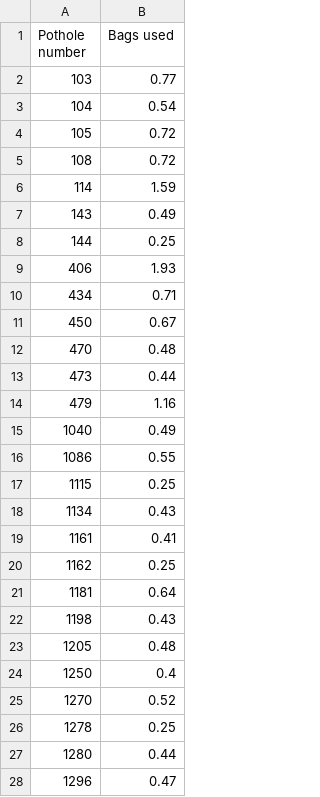
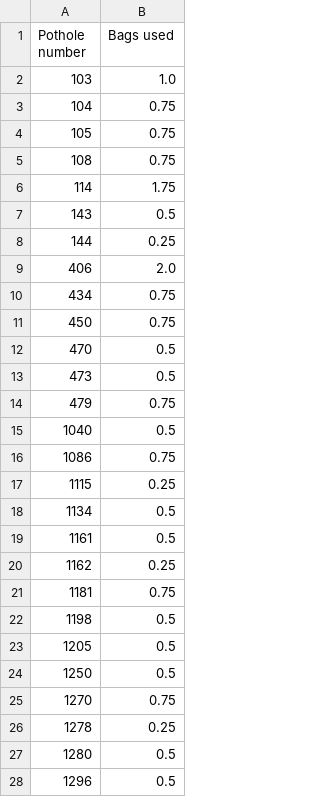
Before and after one commit to KellenMossner/data-school-hackathon-2024, a CSV file: data/test_results.csv, drawn as a sheet; only a part is shown; the diff covers the shown part only.

```diff
--- a/data/test_results.csv
+++ b/data/test_results.csv
@@ -1,28 +1,28 @@
 Pothole number,Bags used
-103,0.77
-104,0.54
-105,0.72
-108,0.72
-114,1.59
-143,0.49
+103,1.0
+104,0.75
+105,0.75
+108,0.75
+114,1.75
+143,0.5
 144,0.25
-406,1.93
-434,0.71
-450,0.67
-470,0.48
-473,0.44
-479,1.16
-1040,0.49
-1086,0.55
+406,2.0
+434,0.75
+450,0.75
+470,0.5
+473,0.5
+479,0.75
+1040,0.5
+1086,0.75
 1115,0.25
-1134,0.43
-1161,0.41
+1134,0.5
+1161,0.5
 1162,0.25
-1181,0.64
-1198,0.43
-1205,0.48
-1250,0.4
-1270,0.52
+1181,0.75
+1198,0.5
+1205,0.5
+1250,0.5
+1270,0.75
 1278,0.25
-1280,0.44
-1296,0.47
+1280,0.5
+1296,0.5
```
Also changed, not shown: 3 edited cells elsewhere in this file, 1 other file.
